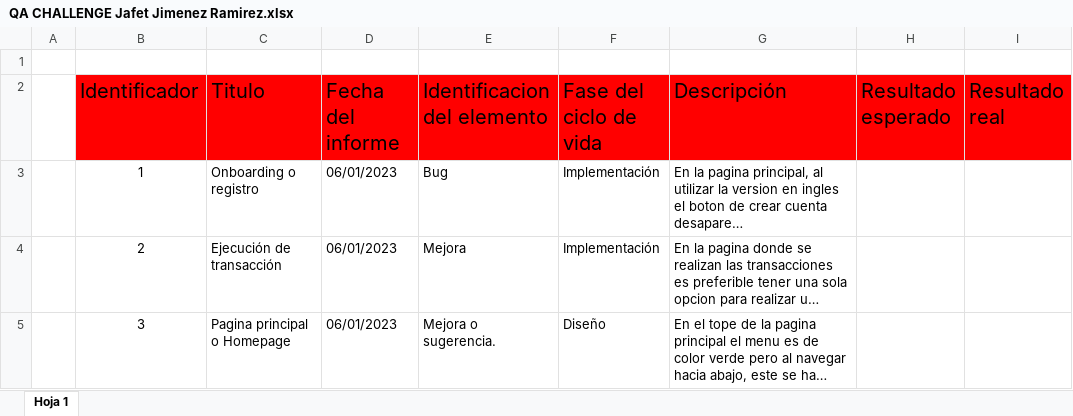
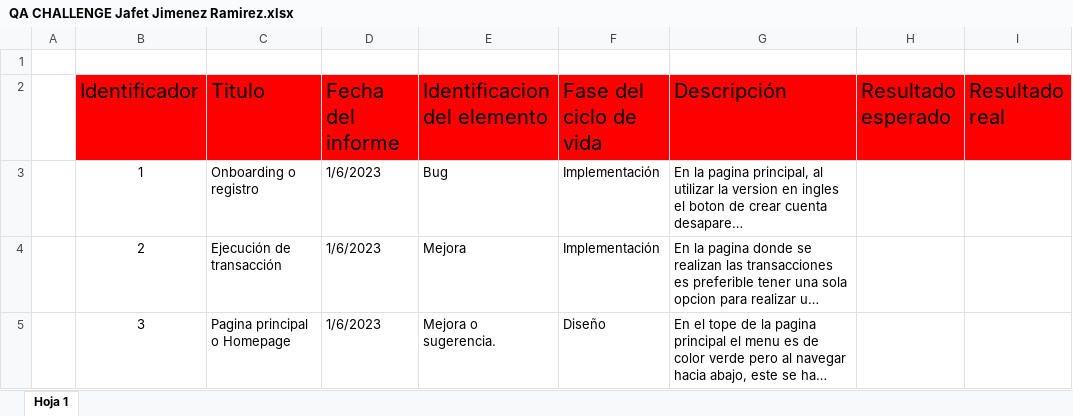
Before and after one commit to Jafet-1999/QA-CHALLENGE, an Excel workbook: QA CHALLENGE Jafet Jimenez Ramirez.xlsx, sheet Hoja 1, drawn as a sheet; only a part is shown; long unchanged cells end in …; values as stored, in another font and other column widths than the file's, no borders; charts and pictures not drawn; the diff names each change by its address in the sheet, - before the commit and + after, or states it on an @@ line.

Commit message:
Add files via upload

```diff
--- a/QA CHALLENGE Jafet Jimenez Ramirez.xlsx (sheet Hoja 1)
+++ b/QA CHALLENGE Jafet Jimenez Ramirez.xlsx (sheet Hoja 1)
-D3:D5 (Fecha del informe): 06/01/2023
+D3:D5 (Fecha del informe): 1/6/2023
```
Also changed, not shown: charts or pictures.
